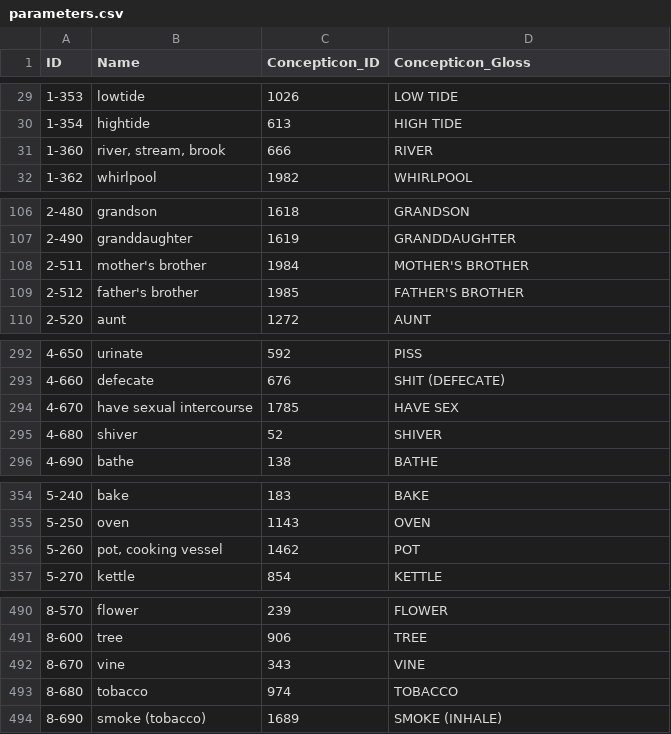
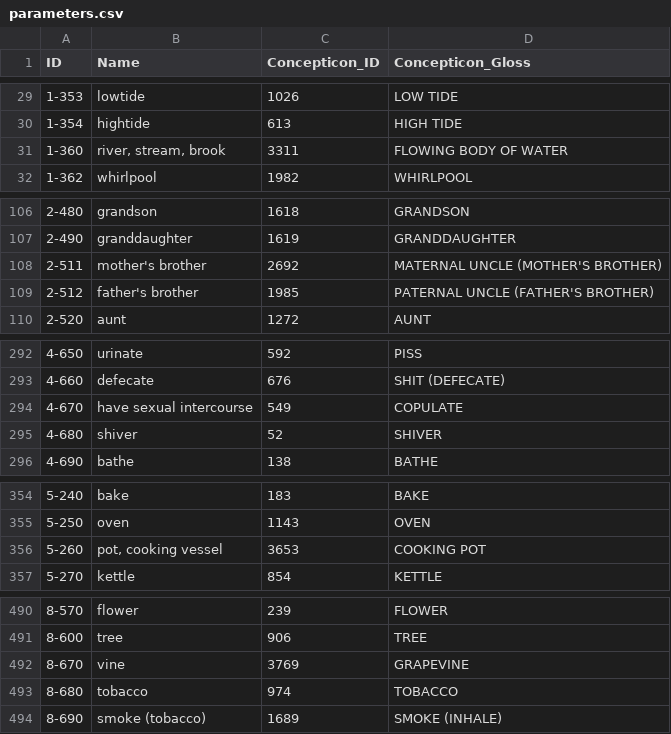
Before and after one commit to intercontinental-dictionary-series/lindseyende, a CSV file: cldf/parameters.csv, drawn as a sheet; only a part is shown, gaps mark what is left out; the diff covers the shown part only.

```diff
--- a/cldf/parameters.csv
+++ b/cldf/parameters.csv
@@ -30,3 +30,3 @@ ID,Name,Concepticon_ID,Concepticon_Gloss
 1-354,hightide,613,HIGH TIDE
-1-360,"river, stream, brook",666,RIVER
+1-360,"river, stream, brook",3311,FLOWING BODY OF WATER
 1-362,whirlpool,1982,WHIRLPOOL
@@ -107,4 +107,4 @@ ID,Name,Concepticon_ID,Concepticon_Gloss
 2-490,granddaughter,1619,GRANDDAUGHTER
-2-511,mother's brother,1984,MOTHER'S BROTHER
-2-512,father's brother,1985,FATHER'S BROTHER
+2-511,mother's brother,2692,MATERNAL UNCLE (MOTHER'S BROTHER)
+2-512,father's brother,1985,PATERNAL UNCLE (FATHER'S BROTHER)
 2-520,aunt,1272,AUNT
@@ -293,3 +293,3 @@ ID,Name,Concepticon_ID,Concepticon_Gloss
 4-660,defecate,676,SHIT (DEFECATE)
-4-670,have sexual intercourse,1785,HAVE SEX
+4-670,have sexual intercourse,549,COPULATE
 4-680,shiver,52,SHIVER
@@ -355,3 +355,3 @@ ID,Name,Concepticon_ID,Concepticon_Gloss
 5-250,oven,1143,OVEN
-5-260,"pot, cooking vessel",1462,POT
+5-260,"pot, cooking vessel",3653,COOKING POT
 5-270,kettle,854,KETTLE
@@ -491,3 +491,3 @@ ID,Name,Concepticon_ID,Concepticon_Gloss
 8-600,tree,906,TREE
-8-670,vine,343,VINE
+8-670,vine,3769,GRAPEVINE
 8-680,tobacco,974,TOBACCO
```
Also changed, not shown: 1 edited cell elsewhere in this file, cldf/languages.csv, 10 other files.
